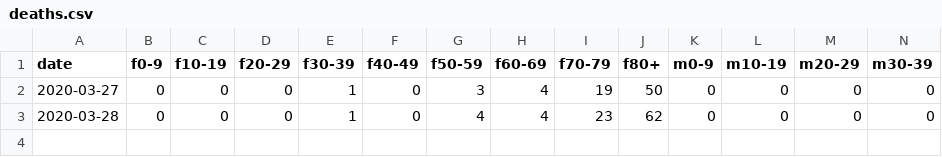
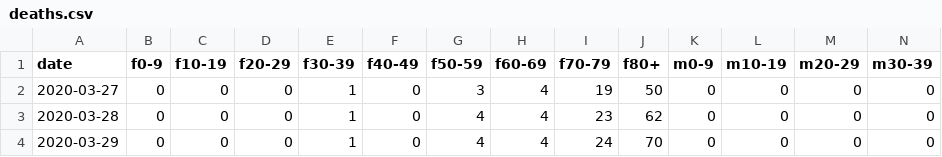
Before and after one commit to rsalzer/COVID_19_AGE, a CSV file: deaths.csv, drawn as a sheet; only a part is shown; rows hold the shown columns only; the diff names each change by its address in the sheet, - before the commit and + after, or states it on an @@ line.

```diff
--- a/deaths.csv
+++ b/deaths.csv
+row 4: 2020-03-29 | 0 | 0 | 0 | 1 | 0 | 4 | 4 | 24 | 70 | 0 | 0 | 0 | 0
```
Also changed, not shown: allages.csv, allagesdetails.csv, 7 other files.
